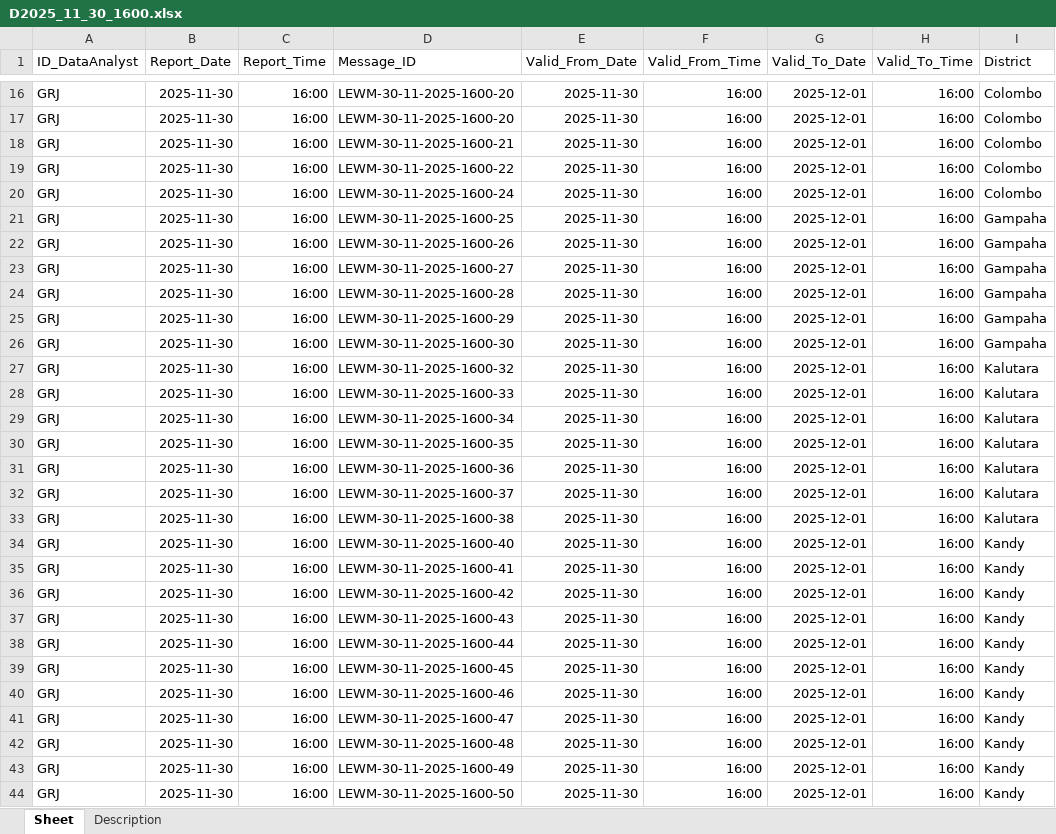
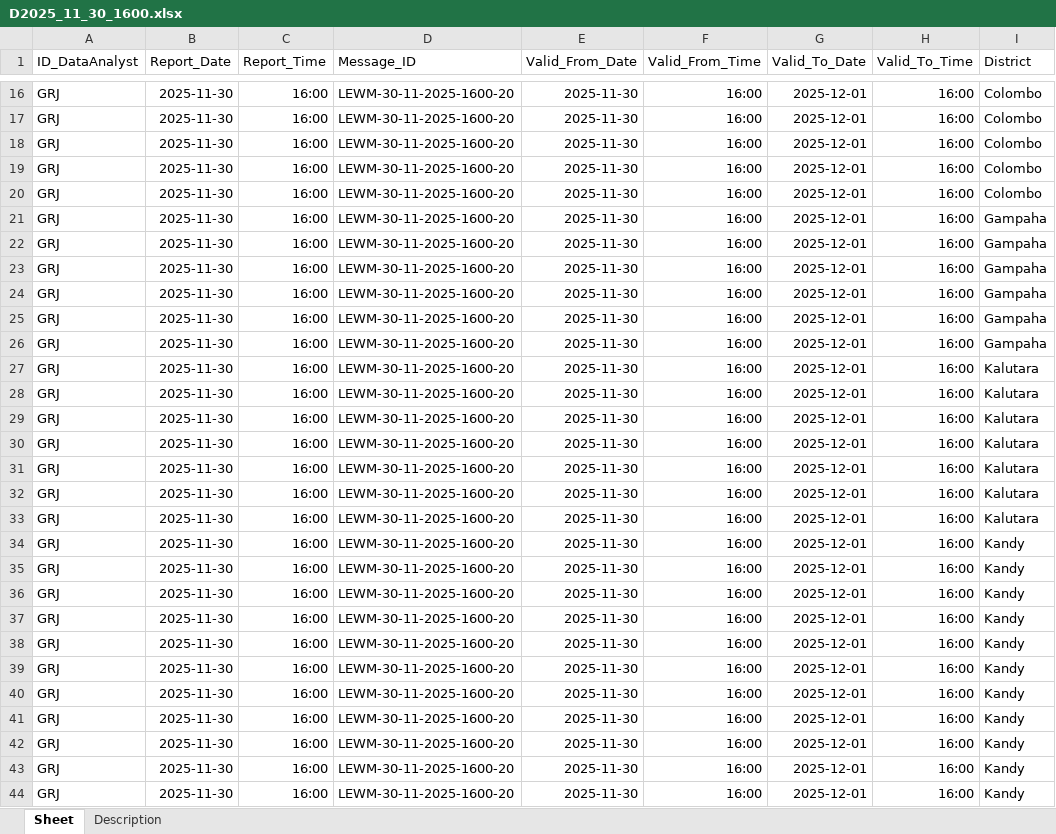
Before and after one commit to thiyangt/ditwahLandslide, an Excel workbook: data-raw/dataxl/D2025_11_30_1600.xlsx, sheet Sheet, drawn as a sheet; only a part is shown, gaps mark what is left out; values as stored, in another font and other column widths than the file's, no borders; the diff covers the shown part only; the diff names each change by its address in the sheet, - before the commit and + after, or states it on an @@ line.

```diff
--- a/data-raw/dataxl/D2025_11_30_1600.xlsx (sheet Sheet)
+++ b/data-raw/dataxl/D2025_11_30_1600.xlsx (sheet Sheet)
-D18 (Message_ID): LEWM-30-11-2025-1600-21
+D18 (Message_ID): LEWM-30-11-2025-1600-20
-D19 (Message_ID): LEWM-30-11-2025-1600-22
+D19 (Message_ID): LEWM-30-11-2025-1600-20
-D20 (Message_ID): LEWM-30-11-2025-1600-24
+D20 (Message_ID): LEWM-30-11-2025-1600-20
-D21 (Message_ID): LEWM-30-11-2025-1600-25
+D21 (Message_ID): LEWM-30-11-2025-1600-20
-D22 (Message_ID): LEWM-30-11-2025-1600-26
+D22 (Message_ID): LEWM-30-11-2025-1600-20
-D23 (Message_ID): LEWM-30-11-2025-1600-27
+D23 (Message_ID): LEWM-30-11-2025-1600-20
-D24 (Message_ID): LEWM-30-11-2025-1600-28
+D24 (Message_ID): LEWM-30-11-2025-1600-20
-D25 (Message_ID): LEWM-30-11-2025-1600-29
+D25 (Message_ID): LEWM-30-11-2025-1600-20
-D26 (Message_ID): LEWM-30-11-2025-1600-30
+D26 (Message_ID): LEWM-30-11-2025-1600-20
-D27 (Message_ID): LEWM-30-11-2025-1600-32
+D27 (Message_ID): LEWM-30-11-2025-1600-20
-D28 (Message_ID): LEWM-30-11-2025-1600-33
+D28 (Message_ID): LEWM-30-11-2025-1600-20
-D29 (Message_ID): LEWM-30-11-2025-1600-34
+D29 (Message_ID): LEWM-30-11-2025-1600-20
-D30 (Message_ID): LEWM-30-11-2025-1600-35
+D30 (Message_ID): LEWM-30-11-2025-1600-20
-D31 (Message_ID): LEWM-30-11-2025-1600-36
+D31 (Message_ID): LEWM-30-11-2025-1600-20
-D32 (Message_ID): LEWM-30-11-2025-1600-37
+D32 (Message_ID): LEWM-30-11-2025-1600-20
-D33 (Message_ID): LEWM-30-11-2025-1600-38
+D33 (Message_ID): LEWM-30-11-2025-1600-20
-D34 (Message_ID): LEWM-30-11-2025-1600-40
+D34 (Message_ID): LEWM-30-11-2025-1600-20
-D35 (Message_ID): LEWM-30-11-2025-1600-41
+D35 (Message_ID): LEWM-30-11-2025-1600-20
-D36 (Message_ID): LEWM-30-11-2025-1600-42
+D36 (Message_ID): LEWM-30-11-2025-1600-20
-D37 (Message_ID): LEWM-30-11-2025-1600-43
+D37 (Message_ID): LEWM-30-11-2025-1600-20
-D38 (Message_ID): LEWM-30-11-2025-1600-44
+D38 (Message_ID): LEWM-30-11-2025-1600-20
-D39 (Message_ID): LEWM-30-11-2025-1600-45
+D39 (Message_ID): LEWM-30-11-2025-1600-20
-D40 (Message_ID): LEWM-30-11-2025-1600-46
+D40 (Message_ID): LEWM-30-11-2025-1600-20
-D41 (Message_ID): LEWM-30-11-2025-1600-47
+D41 (Message_ID): LEWM-30-11-2025-1600-20
-D42 (Message_ID): LEWM-30-11-2025-1600-48
+D42 (Message_ID): LEWM-30-11-2025-1600-20
-D43 (Message_ID): LEWM-30-11-2025-1600-49
+D43 (Message_ID): LEWM-30-11-2025-1600-20
-D44 (Message_ID): LEWM-30-11-2025-1600-50
+D44 (Message_ID): LEWM-30-11-2025-1600-20
```
Also changed, not shown: 68 edited cells elsewhere in this sheet, data-raw/dataxl/D2025_11_25_1430.xlsx, 22 other files.
